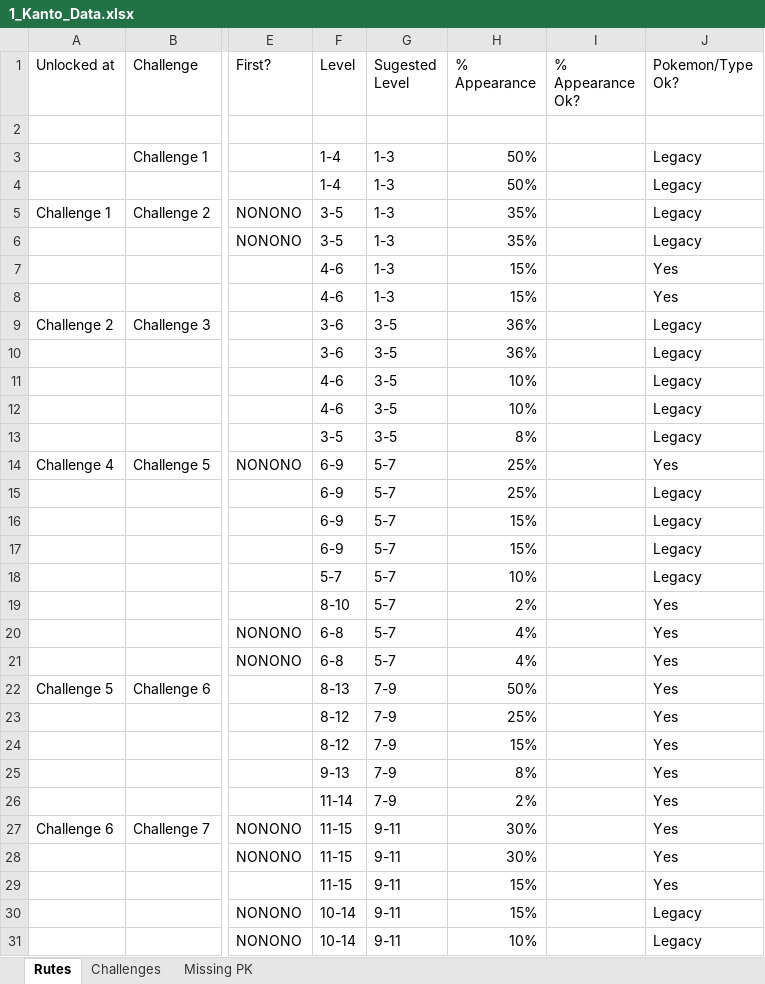
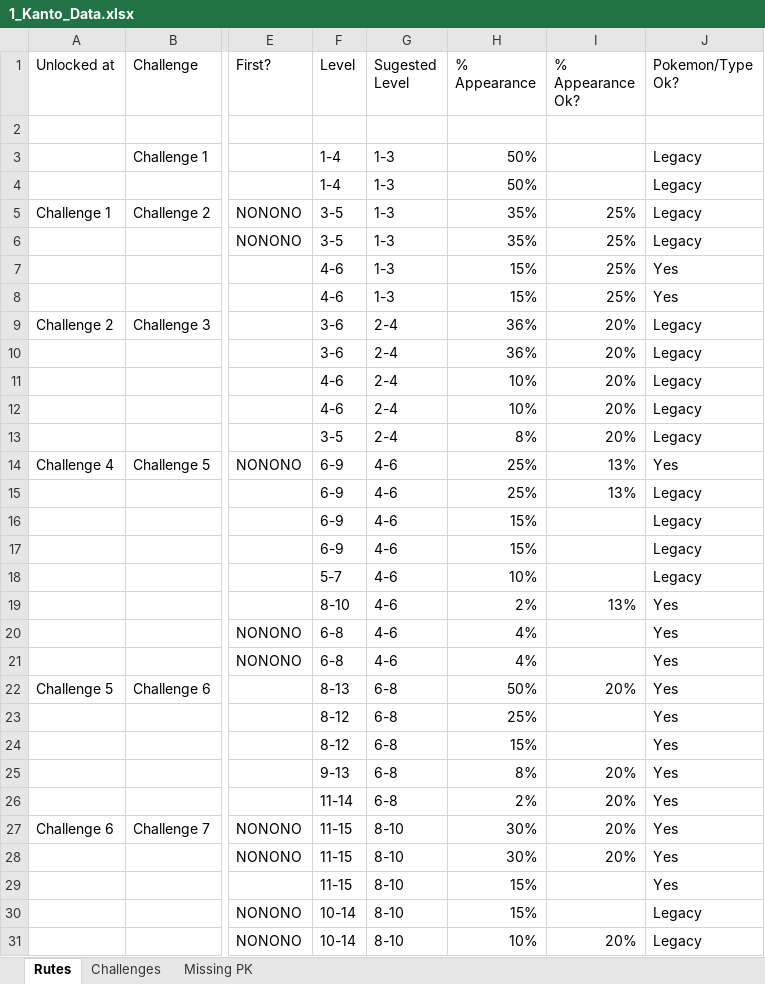
Before and after one commit to lsampaio1337-beep/PiW, an Excel workbook: 1_Kanto_Data.xlsx, sheet Rutes, drawn as a sheet; only a part is shown, gaps mark what is left out; values as stored, in another font and other column widths than the file's, no borders; the diff covers the shown part only; the diff names each change by its address in the sheet, - before the commit and + after, or states it on an @@ line.

```diff
--- a/1_Kanto_Data.xlsx (sheet Rutes)
+++ b/1_Kanto_Data.xlsx (sheet Rutes)
-I5:I8 (% Appearance Ok?): (empty)
+I5:I8 (% Appearance Ok?): 25%
-G9:G13 (Sugested Level): 3-5
+G9:G13 (Sugested Level): 2-4
-I9:I13 (% Appearance Ok?): (empty)
+I9:I13 (% Appearance Ok?): 20%
-G14:G21 (Sugested Level): 5-7
+G14:G21 (Sugested Level): 4-6
-I14:I15 (% Appearance Ok?): (empty)
+I14:I15 (% Appearance Ok?): 13%
-I19 (% Appearance Ok?): (empty)
+I19 (% Appearance Ok?): 13%
-G22:G26 (Sugested Level): 7-9
+G22:G26 (Sugested Level): 6-8
-I22 (% Appearance Ok?): (empty)
+I22 (% Appearance Ok?): 20%
-I25:I28 (% Appearance Ok?): (empty)
+I25:I28 (% Appearance Ok?): 20%
-G27:G31 (Sugested Level): 9-11
+G27:G31 (Sugested Level): 8-10
-I31 (% Appearance Ok?): (empty)
+I31 (% Appearance Ok?): 20%
```
Also changed, not shown: 235 edited cells elsewhere in this sheet, 2_Johto_Data.xlsx, 3_Hoenn_Data.xlsx, 20 other files.
